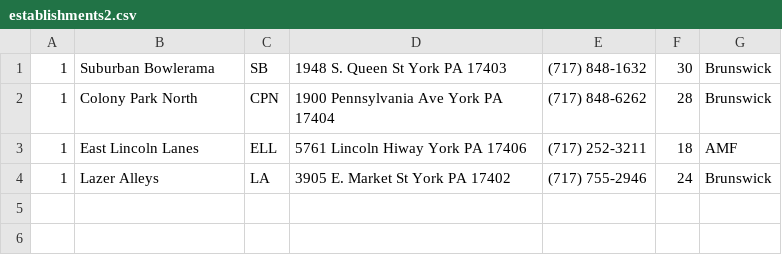
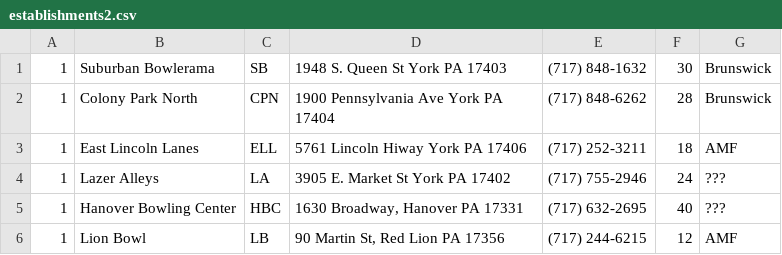
Before and after one commit to YCP-Rev-Metrix/Cellular, a CSV file: Cellular/Resources/Raw/establishments2.csv, drawn as a sheet.

```diff
--- a/Cellular/Resources/Raw/establishments2.csv
+++ b/Cellular/Resources/Raw/establishments2.csv
@@ -3,2 +3,4 @@
 1,East Lincoln Lanes,ELL,5761 Lincoln Hiway  York PA  17406,(717) 252-3211,18,AMF
-1,Lazer Alleys,LA,3905 E. Market St  York  PA  17402,(717) 755-2946,24,Brunswick
+1,Lazer Alleys,LA,3905 E. Market St  York  PA  17402,(717) 755-2946,24,???
+1,Hanover Bowling Center,HBC,"1630 Broadway, Hanover  PA  17331",(717) 632-2695,40,???
+1,Lion Bowl,LB,"90 Martin St, Red Lion PA 17356",(717) 244-6215,12,AMF
```
Also changed, not shown: Cellular/Resources/Raw/establishments.csv, Cellular/Resources/Raw/events2.csv, 2 other files.
